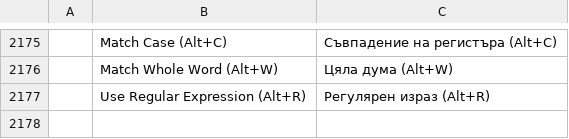
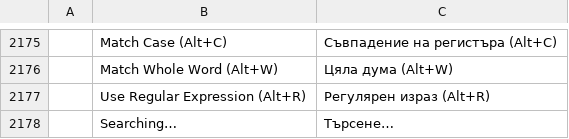
Before and after one commit to AxelShen/pdfcraft, a TSV file: crates/ui-egui/src/i18n/bg.tsv, drawn as a sheet; only a part is shown, gaps mark what is left out; the diff names each change by its address in the sheet, - before the commit and + after, or states it on an @@ line.

```diff
--- a/crates/ui-egui/src/i18n/bg.tsv
+++ b/crates/ui-egui/src/i18n/bg.tsv
+row 2178:  | Searching… | Търсене…
```
Also changed, not shown: crates/ui-egui/src/i18n/ar.tsv, crates/ui-egui/src/i18n/pl.tsv, 17 other files.
